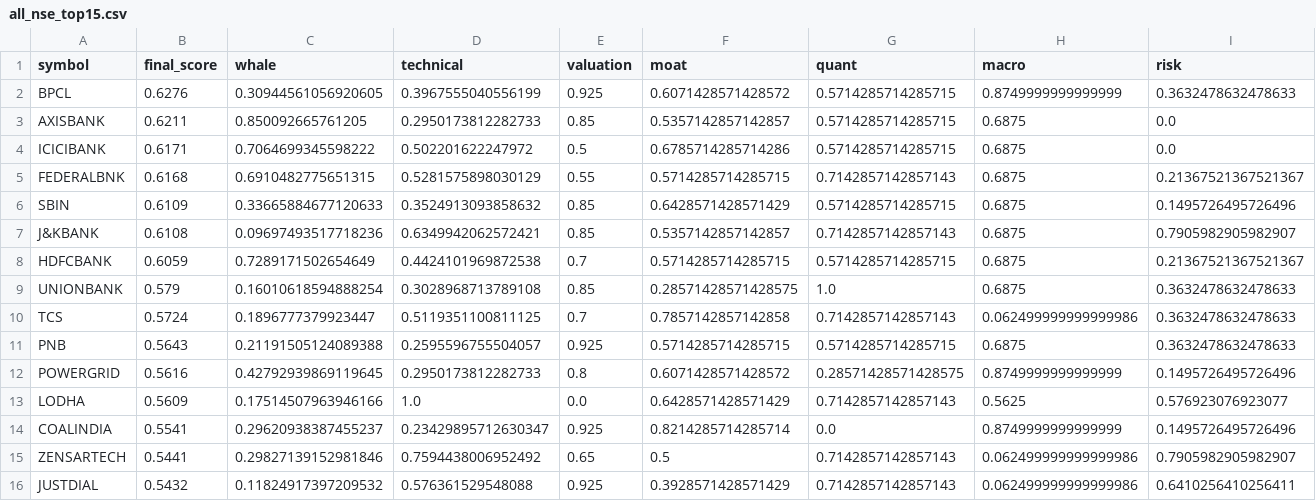
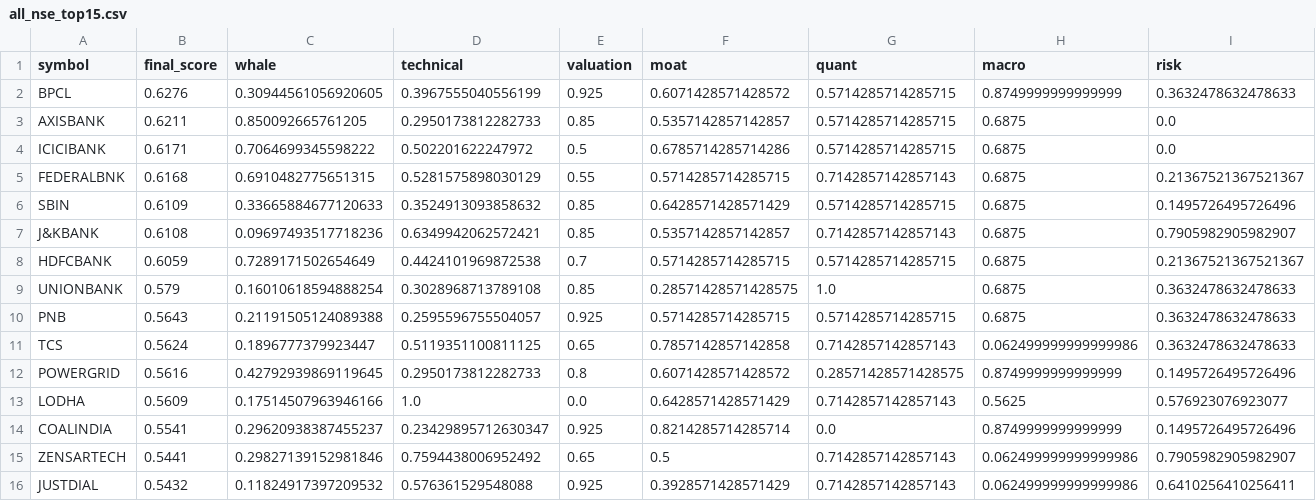
Before and after one commit to samir285-lang/whalewatch-alpha, a CSV file: output/all_nse_top15.csv, drawn as a sheet; removed rows and columns are numbered as before the commit, all else as after; the diff names each change by its address in the sheet, - before the commit and + after, or states it on an @@ line.

```diff
--- a/output/all_nse_top15.csv
+++ b/output/all_nse_top15.csv
-row 10: TCS | 0.5724 | 0.1896777379923447 | 0.5119351100811125 | 0.7 | 0.7857142857142858 | 0.7142857142857143 | 0.062499999999999986 | 0.3632478632478633
+row 11: TCS | 0.5624 | 0.1896777379923447 | 0.5119351100811125 | 0.65 | 0.7857142857142858 | 0.7142857142857143 | 0.062499999999999986 | 0.3632478632478633
```
Also changed, not shown: output/fando_stocks_top15.csv, output/nifty_100_top15.csv, 2 other files.
